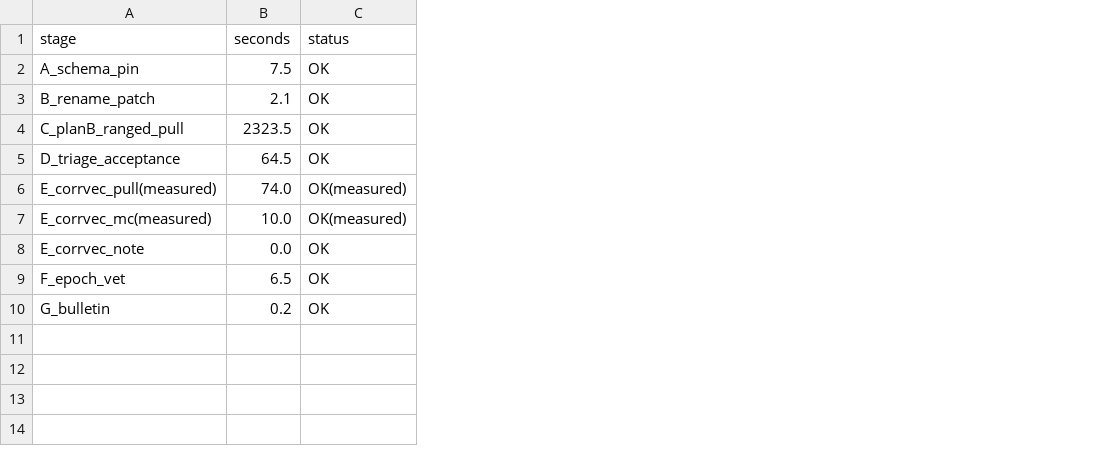
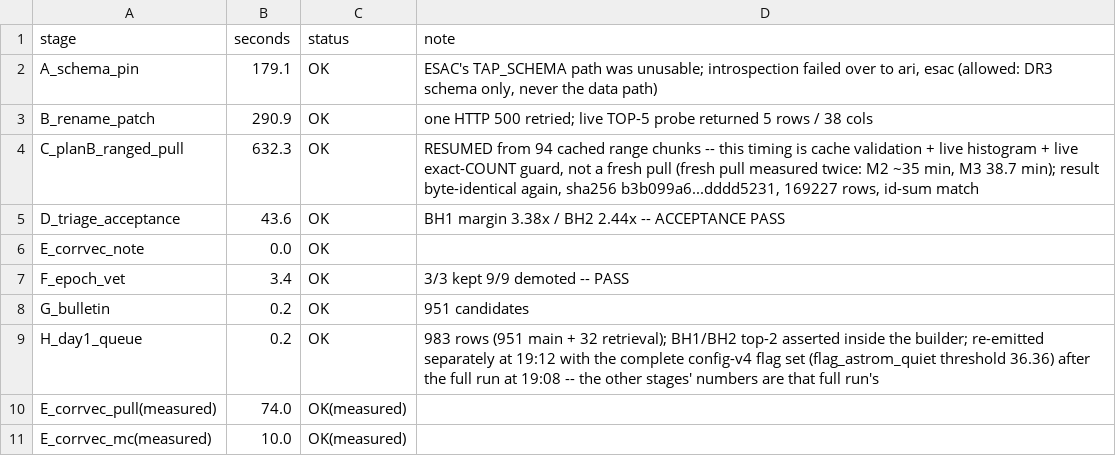
Before and after one commit to mepotts/astronomy, a CSV file: gaia-dr4/out/rehearsal_timings.csv, drawn as a sheet; removed rows and columns are numbered as before the commit, all else as after; the diff names each change by its address in the sheet, - before the commit and + after, or states it on an @@ line.

```diff
--- a/gaia-dr4/out/rehearsal_timings.csv
+++ b/gaia-dr4/out/rehearsal_timings.csv
+column D (note), rows 2-5: ESAC's TAP_SCHEMA path was unusable; introspection failed over to ari, esac (allowed: DR3 schema only, never the data path) | one HTTP 500 retried; live TOP-5 probe returned 5 rows / 38 cols | RESUMED from 94 cached range chunks -- this timing is cache validation + live histogram + live exact-COUNT guard, not a fresh pull (fresh pull measured twice: M2 ~35 min, M3 38.7 min); result byte-identical again, sha256 b3b099a6...dddd5231, 169227 rows, id-sum match | BH1 margin 3.38x / BH2 2.44x -- ACCEPTANCE PASS
-B2 (seconds): 7.5
+B2 (seconds): 179.1
-B3 (seconds): 2.1
+B3 (seconds): 290.9
-B4 (seconds): 2323.5
+B4 (seconds): 632.3
-B5 (seconds): 64.5
+B5 (seconds): 43.6
@@ row 8 moved to row 6: E_corrvec_note @@
+row 7: F_epoch_vet | 3.4 | OK | 3/3 kept 9/9 demoted -- PASS
@@ row 10 moved to row 8: G_bulletin @@
+row 9: H_day1_queue | 0.2 | OK | 983 rows (951 main + 32 retrieval); BH1/BH2 top-2 asserted inside the builder; re-emitted separately at 19:12 with the complete config-v4 flag set (flag_astrom_quiet threshold 36.36) after the full run at 19:08 -- the other stages' numbers are that full run's
-row 9: F_epoch_vet | 6.5 | OK
```
Also changed, not shown: 18 other files.
